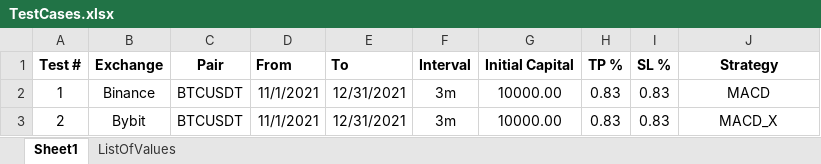
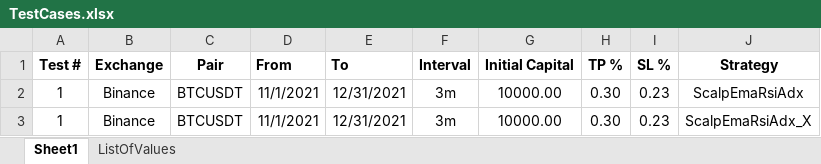
Before and after one commit to SebCoding/BackTester, an Excel workbook: TestCases.xlsx, sheet Sheet1, drawn as a sheet; values as stored, in another font and other column widths than the file's, no borders; the diff names each change by its address in the sheet, - before the commit and + after, or states it on an @@ line.

```diff
--- a/TestCases.xlsx (sheet Sheet1)
+++ b/TestCases.xlsx (sheet Sheet1)
-H2:H3 (TP %): 0.83
+H2:H3 (TP %): 0.30
-I2:I3 (SL %): 0.83
+I2:I3 (SL %): 0.23
-J2 (Strategy): MACD
+J2 (Strategy): ScalpEmaRsiAdx
-A3 (Test #): 2
+A3 (Test #): 1
-B3 (Exchange): Bybit
+B3 (Exchange): Binance
-J3 (Strategy): MACD_X
+J3 (Strategy): ScalpEmaRsiAdx_X
```
Also changed, not shown: 2 other files.
